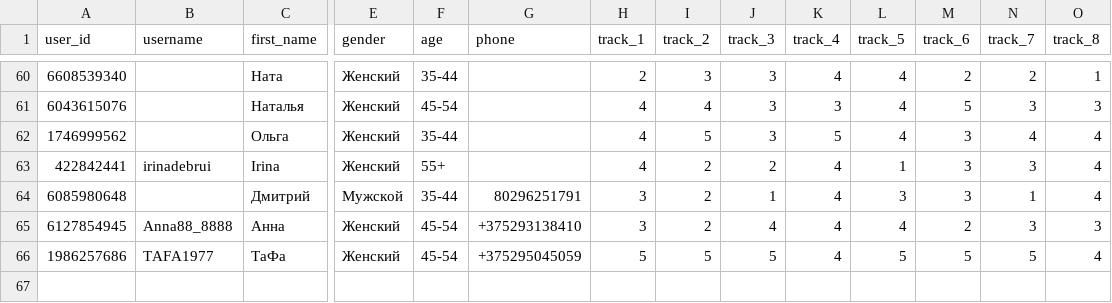
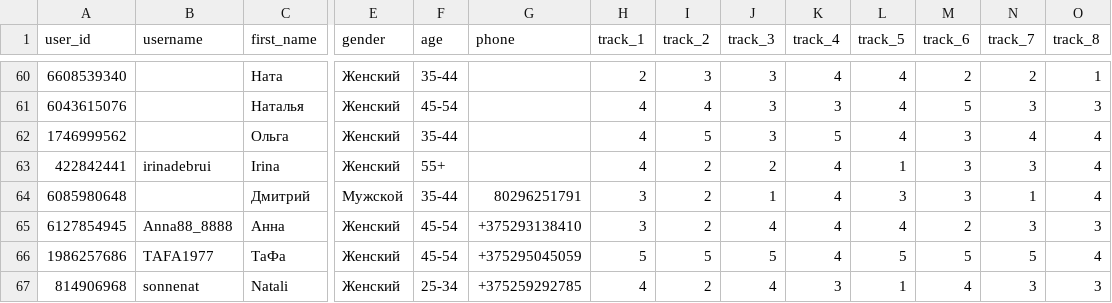
Before and after one commit to muzredmaksimov-dot/testmuzicbot_results, a CSV file: backup_results.csv, drawn as a sheet; only a part is shown, gaps mark what is left out; rows hold the shown columns only; the diff names each change by its address in the sheet, - before the commit and + after, or states it on an @@ line.

Commit message:
Buffer flush to GitHub

```diff
--- a/backup_results.csv
+++ b/backup_results.csv
+row 67: 814906968 | sonnenat | Natali | Женский | 25-34 | +375259292785 | 4 | 2 | 4 | 3 | 1 | 4 | 3 | 3
```
